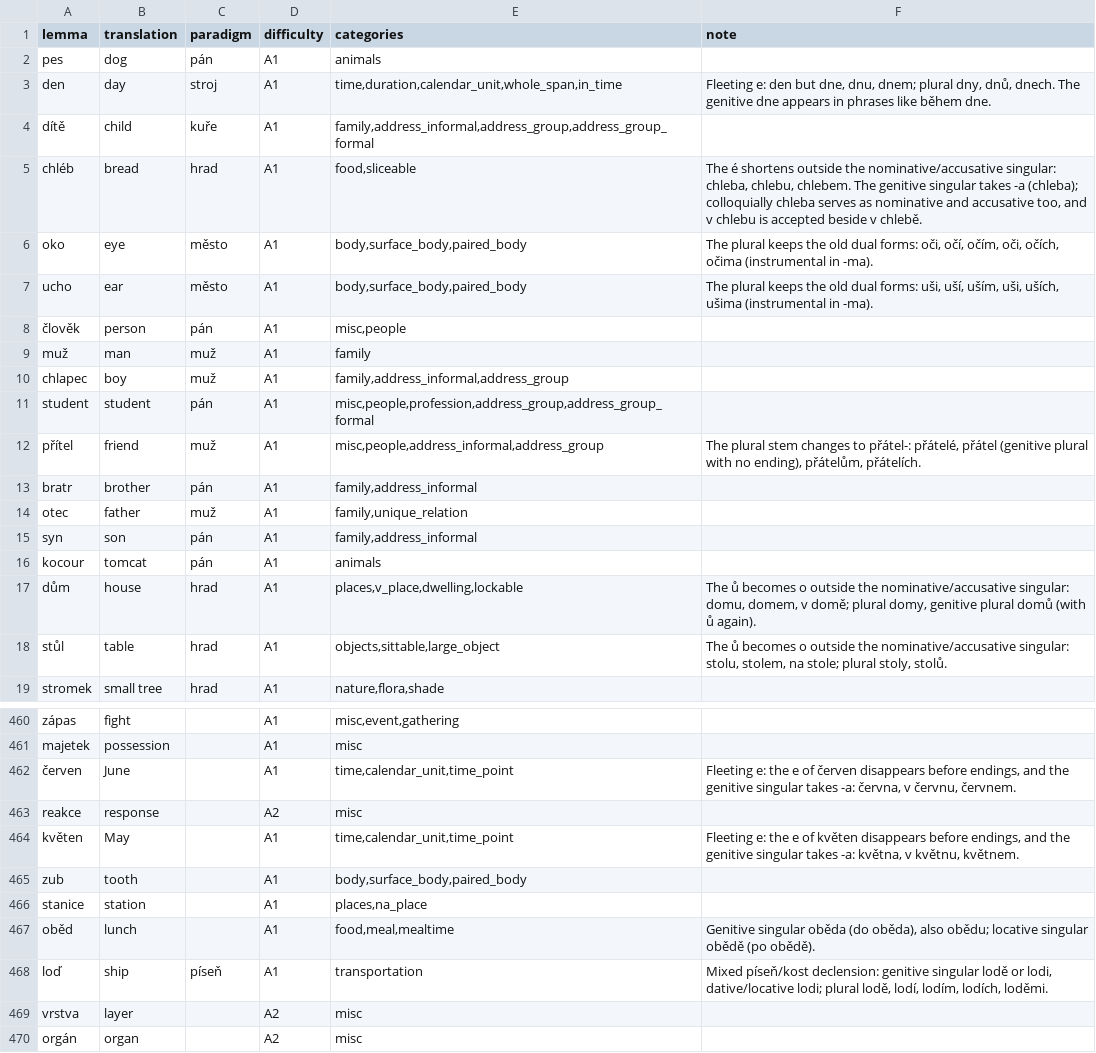
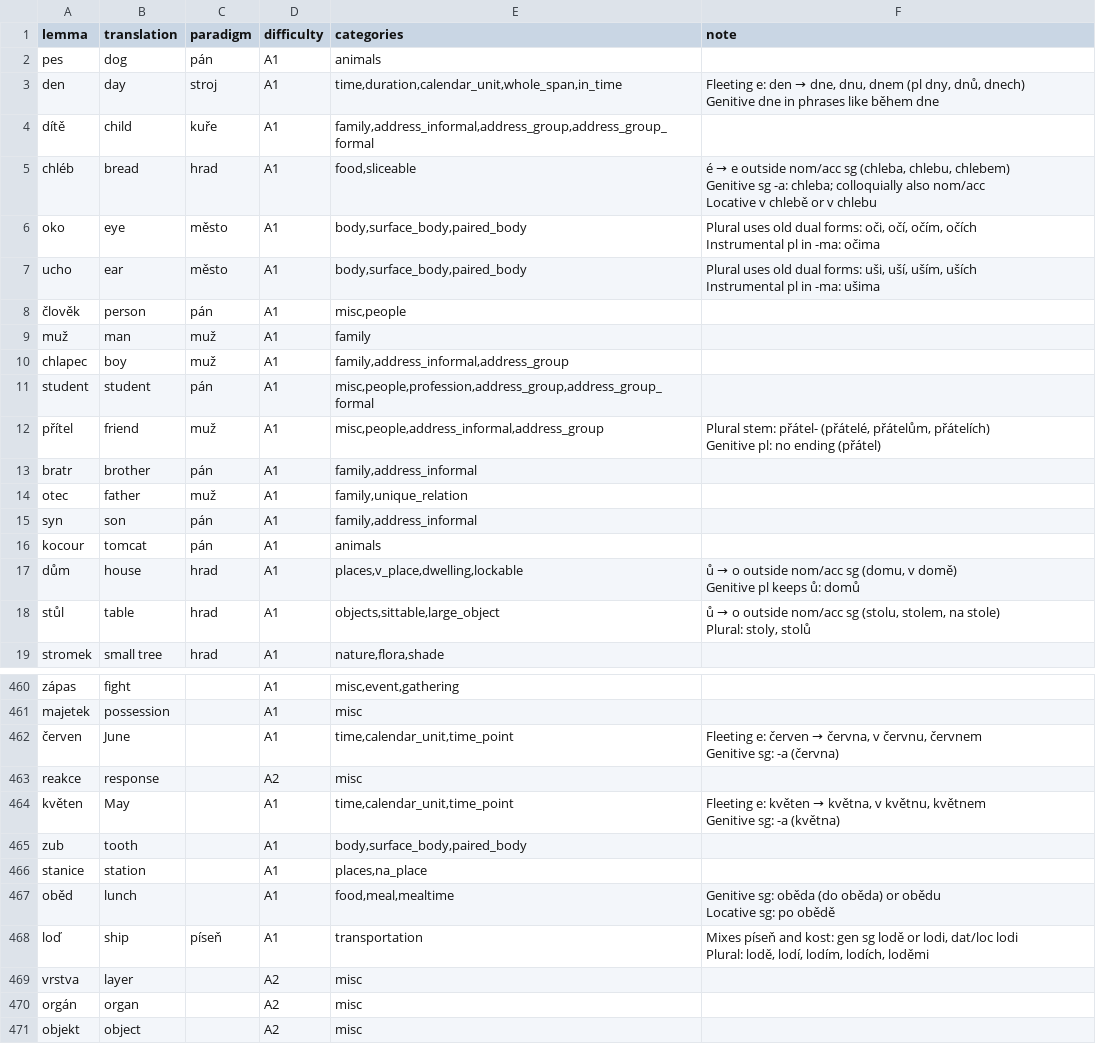
Before and after one commit to megany128/sklonuj, a CSV file: scripts/starter_nouns_meta.csv, drawn as a sheet; only a part is shown, gaps mark what is left out; the shorter side is filled out with more unchanged rows; the diff covers the shown part only.

```diff
--- a/scripts/starter_nouns_meta.csv
+++ b/scripts/starter_nouns_meta.csv
@@ -2,7 +2,12 @@ lemma,translation,paradigm,difficulty,categories,note
 pes,dog,pán,A1,animals,
-den,day,stroj,A1,"time,duration,calendar_unit,whole_span,in_time","Fleeting e: den but dne, dnu, dnem; plural dny, dnů, dnech. The genitive dne appears in phrases like během dne."
+den,day,stroj,A1,"time,duration,calendar_unit,whole_span,in_time","Fleeting e: den → dne, dnu, dnem (pl dny, dnů, dnech)
+Genitive dne in phrases like během dne"
 dítě,child,kuře,A1,"family,address_informal,address_group,address_group_formal",
-chléb,bread,hrad,A1,"food,sliceable","The é shortens outside the nominative/accusative singular: chleba, chlebu, chlebem. The genitive singular takes -a (chleba); colloquially chleba serves as nominative and accusative too, and v chlebu is accepted beside v chlebě."
-oko,eye,město,A1,"body,surface_body,paired_body","The plural keeps the old dual forms: oči, očí, očím, oči, očích, očima (instrumental in -ma)."
-ucho,ear,město,A1,"body,surface_body,paired_body","The plural keeps the old dual forms: uši, uší, uším, uši, uších, ušima (instrumental in -ma)."
+chléb,bread,hrad,A1,"food,sliceable","é → e outside nom/acc sg (chleba, chlebu, chlebem)
+Genitive sg -a: chleba; colloquially also nom/acc
+Locative v chlebě or v chlebu"
+oko,eye,město,A1,"body,surface_body,paired_body","Plural uses old dual forms: oči, očí, očím, očích
+Instrumental pl in -ma: očima"
+ucho,ear,město,A1,"body,surface_body,paired_body","Plural uses old dual forms: uši, uší, uším, uších
+Instrumental pl in -ma: ušima"
 člověk,person,pán,A1,"misc,people",
@@ -11,3 +16,4 @@ chlapec,boy,muž,A1,"family,address_informal,address_group",
 student,student,pán,A1,"misc,people,profession,address_group,address_group_formal",
-přítel,friend,muž,A1,"misc,people,address_informal,address_group","The plural stem changes to přátel-: přátelé, přátel (genitive plural with no ending), přátelům, přátelích."
+přítel,friend,muž,A1,"misc,people,address_informal,address_group","Plural stem: přátel- (přátelé, přátelům, přátelích)
+Genitive pl: no ending (přátel)"
 bratr,brother,pán,A1,"family,address_informal",
@@ -16,4 +22,6 @@ syn,son,pán,A1,"family,address_informal",
 kocour,tomcat,pán,A1,animals,
-dům,house,hrad,A1,"places,v_place,dwelling,lockable","The ů becomes o outside the nominative/accusative singular: domu, domem, v domě; plural domy, genitive plural domů (with ů again)."
-stůl,table,hrad,A1,"objects,sittable,large_object","The ů becomes o outside the nominative/accusative singular: stolu, stolem, na stole; plural stoly, stolů."
+dům,house,hrad,A1,"places,v_place,dwelling,lockable","ů → o outside nom/acc sg (domu, v domě)
+Genitive pl keeps ů: domů"
+stůl,table,hrad,A1,"objects,sittable,large_object","ů → o outside nom/acc sg (stolu, stolem, na stole)
+Plural: stoly, stolů"
 stromek,small tree,hrad,A1,"nature,flora,shade",
@@ -461,9 +488,13 @@ zápas,fight,,A1,"misc,event,gathering",
 majetek,possession,,A1,misc,
-červen,June,,A1,"time,calendar_unit,time_point","Fleeting e: the e of červen disappears before endings, and the genitive singular takes -a: června, v červnu, červnem."
+červen,June,,A1,"time,calendar_unit,time_point","Fleeting e: červen → června, v červnu, červnem
+Genitive sg: -a (června)"
 reakce,response,,A2,misc,
-květen,May,,A1,"time,calendar_unit,time_point","Fleeting e: the e of květen disappears before endings, and the genitive singular takes -a: května, v květnu, květnem."
+květen,May,,A1,"time,calendar_unit,time_point","Fleeting e: květen → května, v květnu, květnem
+Genitive sg: -a (května)"
 zub,tooth,,A1,"body,surface_body,paired_body",
 stanice,station,,A1,"places,na_place",
-oběd,lunch,,A1,"food,meal,mealtime","Genitive singular oběda (do oběda), also obědu; locative singular obědě (po obědě)."
-loď,ship,píseň,A1,transportation,"Mixed píseň/kost declension: genitive singular lodě or lodi, dative/locative lodi; plural lodě, lodí, lodím, lodích, loděmi."
+oběd,lunch,,A1,"food,meal,mealtime","Genitive sg: oběda (do oběda) or obědu
+Locative sg: po obědě"
+loď,ship,píseň,A1,transportation,"Mixes píseň and kost: gen sg lodě or lodi, dat/loc lodi
+Plural: lodě, lodí, lodím, lodích, loděmi"
 vrstva,layer,,A2,misc,
```
Also changed, not shown: 116 edited cells elsewhere in this file, scripts/starter_nouns.csv, 20 other files.
